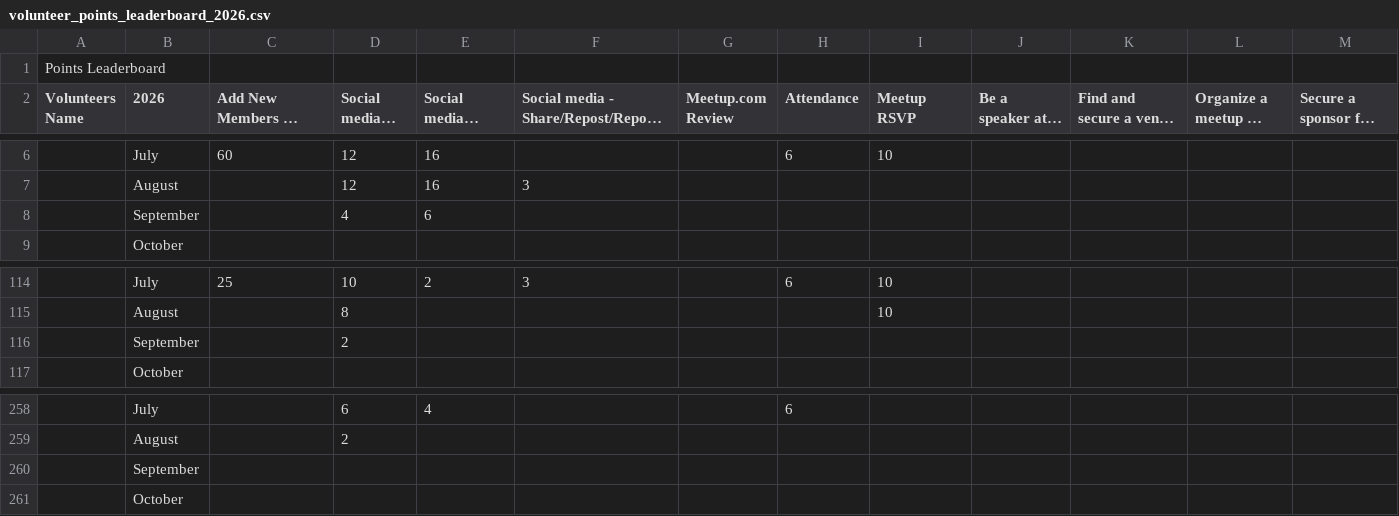
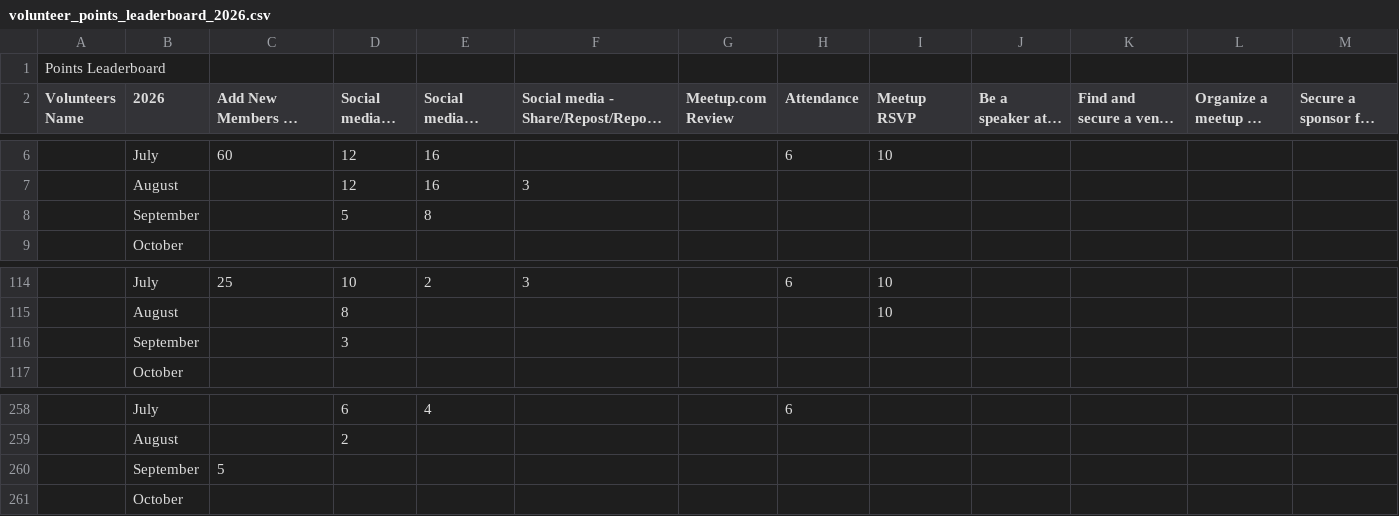
Before and after one commit to awsugkol/awsugkol.github.io, a CSV file: assets/files/volunteer_points_leaderboard_2026.csv, drawn as a sheet; only a part is shown, gaps mark what is left out; long unchanged cells end in …; removed rows and columns are numbered as before the commit, all else as after; rows hold the shown columns only; the diff names each change by its address in the sheet, - before the commit and + after, or states it on an @@ line.

Commit message:
29092026

```diff
--- a/assets/files/volunteer_points_leaderboard_2026.csv
+++ b/assets/files/volunteer_points_leaderboard_2026.csv
-row 8:  | September |  | 4 | 6
+row 8:  | September |  | 5 | 8
-D116 (Social media - Like): 2
+D116 (Social media - Like): 3
-C260: (empty)
+C260: 5
```
